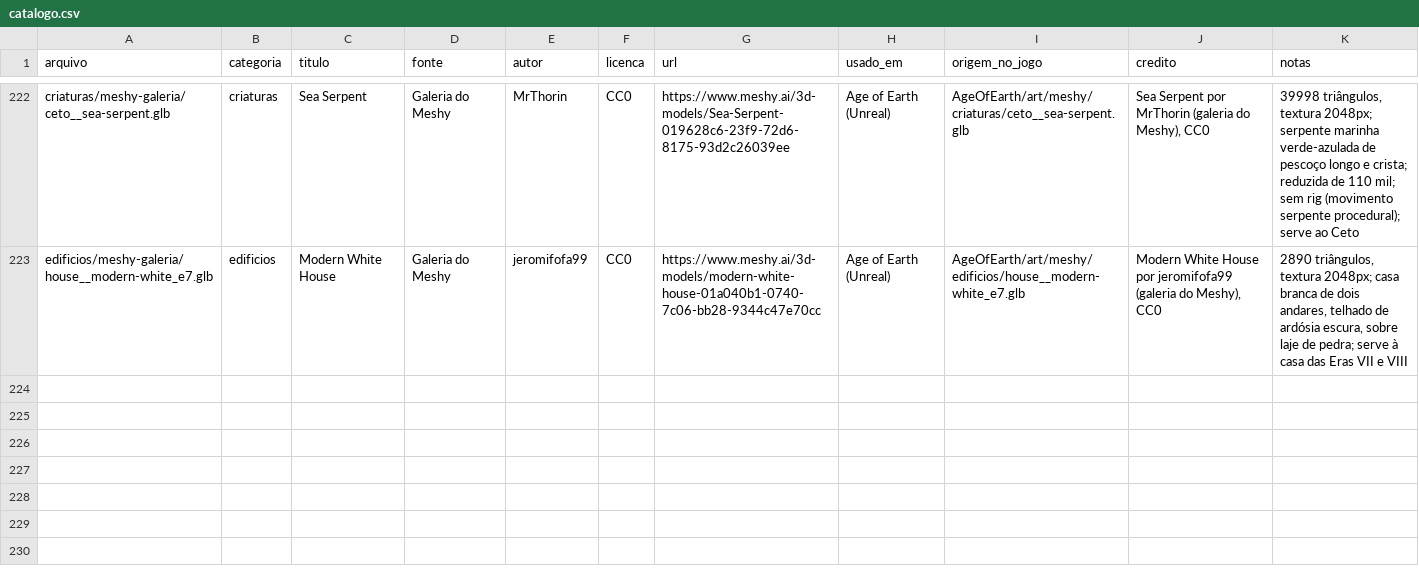
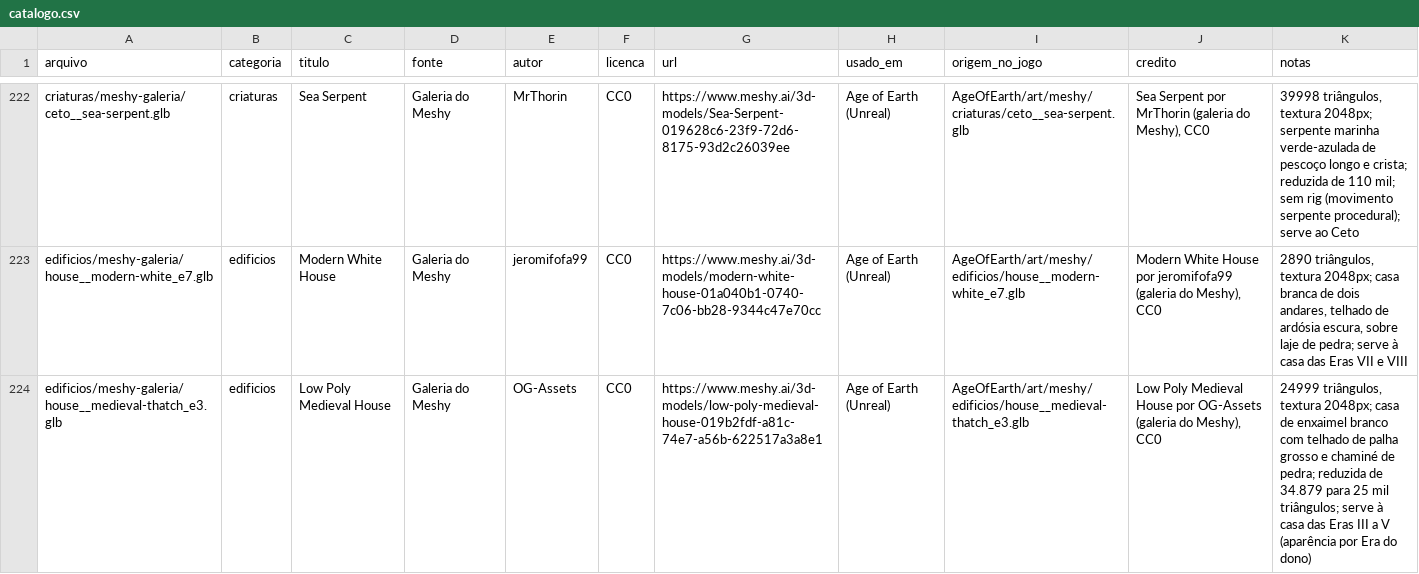
Before and after one commit to Felipebonamigo/acervo-3d, a CSV file: catalogo.csv, drawn as a sheet; only a part is shown, gaps mark what is left out; the diff names each change by its address in the sheet, - before the commit and + after, or states it on an @@ line.

Commit message:
catalogo: Low Poly Medieval House

```diff
--- a/catalogo.csv
+++ b/catalogo.csv
+row 224: edificios/meshy-galeria/house__medieval-thatch_e3.glb | edificios | Low Poly Medieval House | Galeria do Meshy | OG-Assets | CC0 | https://www.meshy.ai/3d-models/low-poly-medieval-house-019b2fdf-a81c-74e7-a56b-622517a3a8e1 | Age of Earth (Unreal) | AgeOfEarth/art/meshy/edificios/house__medieval-thatch_e3.glb | Low Poly Medieval House por OG-Assets (galeria do Meshy), CC0 | 24999 triângulos, textura 2048px; casa de enxaimel branco com telhado de palha grosso e chaminé de pedra; reduzida de 34.879 para 25 mil triângulos; serve à casa das Eras III a V (aparência por Era do dono)
```
